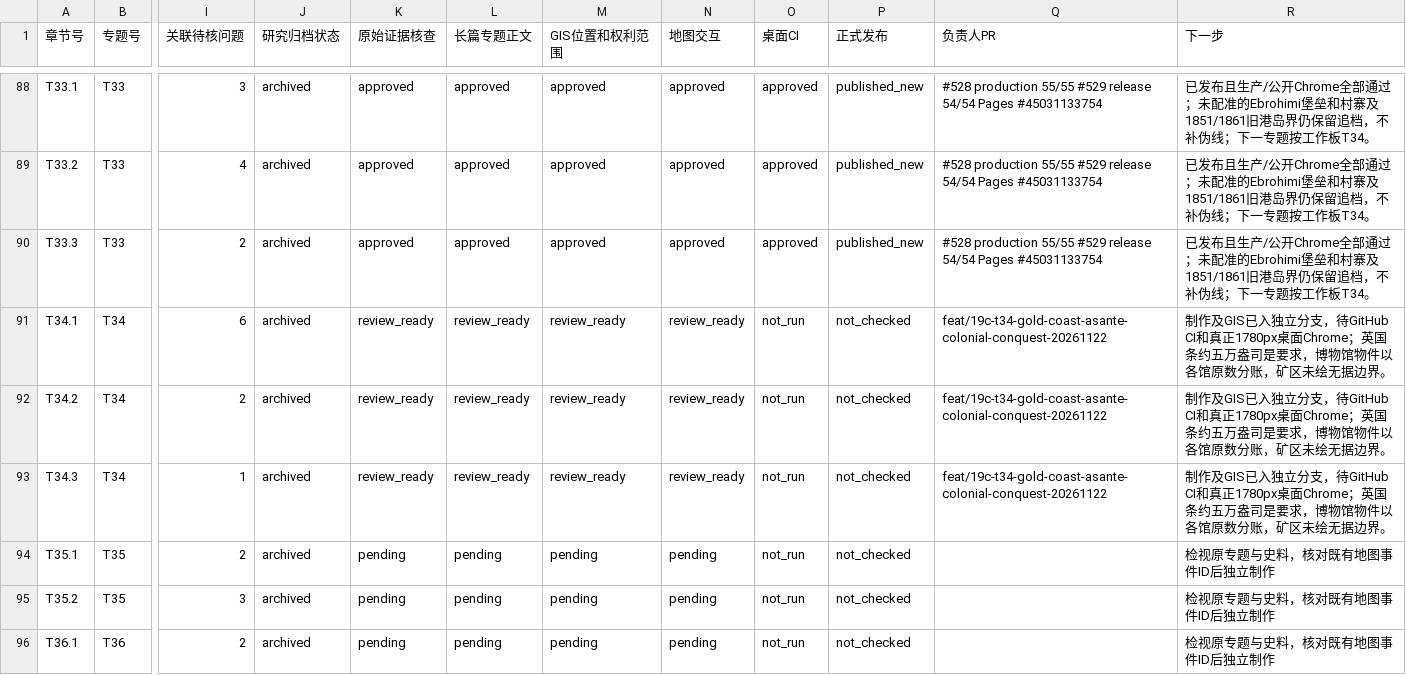
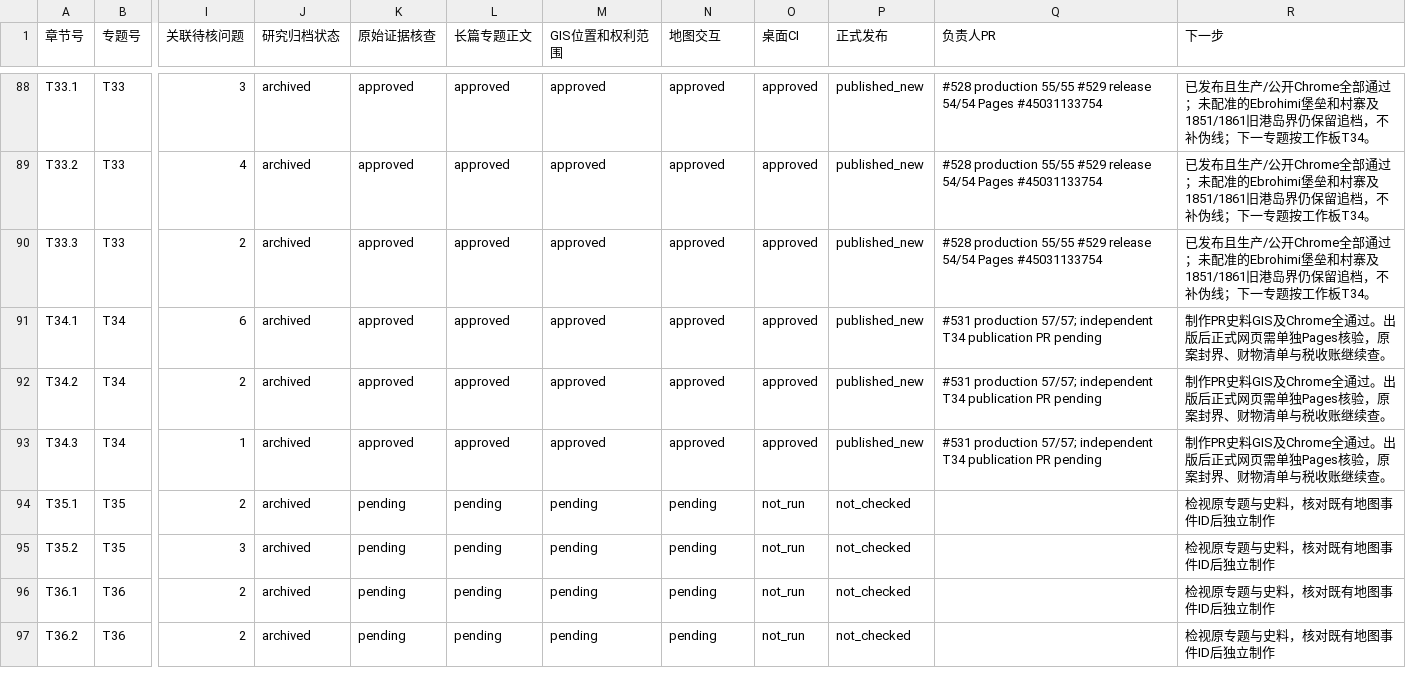
Before and after one commit to 1959124923wyz-sys/love-British-TV, a CSV file: research/19c/consolidated/CHAPTER_WORKBOARD.csv, drawn as a sheet; only a part is shown, gaps mark what is left out; the shorter side is filled out with more unchanged rows; the diff names each change by its address in the sheet, - before the commit and + after, or states it on an @@ line.

Commit message:
release(T34): independently approve Asante longform with 35 linked history records and enforce production/public Chrome contract

```diff
--- a/research/19c/consolidated/CHAPTER_WORKBOARD.csv
+++ b/research/19c/consolidated/CHAPTER_WORKBOARD.csv
-K91:K93 (原始证据核查): review_ready
+K91:K93 (原始证据核查): approved
-L91:L93 (长篇专题正文): review_ready
+L91:L93 (长篇专题正文): approved
-M91:M93 (GIS位置和权利范围): review_ready
+M91:M93 (GIS位置和权利范围): approved
-N91:N93 (地图交互): review_ready
+N91:N93 (地图交互): approved
-O91:O93 (桌面CI): not_run
+O91:O93 (桌面CI): approved
-P91:P93 (正式发布): not_checked
+P91:P93 (正式发布): published_new
-Q91:Q93 (负责人PR): feat/19c-t34-gold-coast-asante-colonial-conquest-20261122
+Q91:Q93 (负责人PR): #531 production 57/57; independent T34 publication PR pending
-R91:R93 (下一步): 制作及GIS已入独立分支，待GitHub CI和真正1780px桌面Chrome；英国条约五万盎司是要求，博物馆物件以各馆原数分账，矿区未绘无据边界。
+R91:R93 (下一步): 制作PR史料GIS及Chrome全通过。出版后正式网页需单独Pages核验，原案封界、财物清单与税收账继续查。
```
Also changed, not shown: research/19c/consolidated/TOPIC_WORKBOARD.csv, 7 other files.
